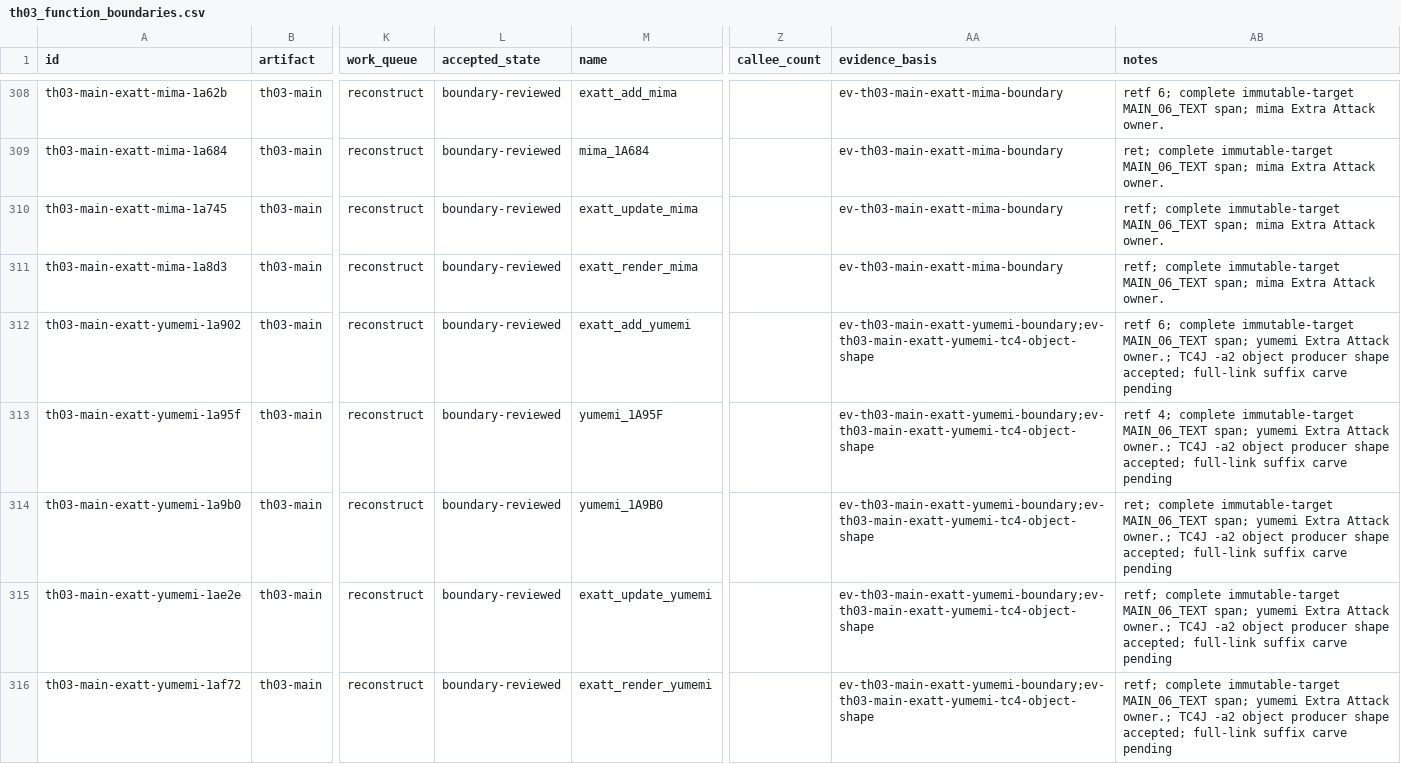
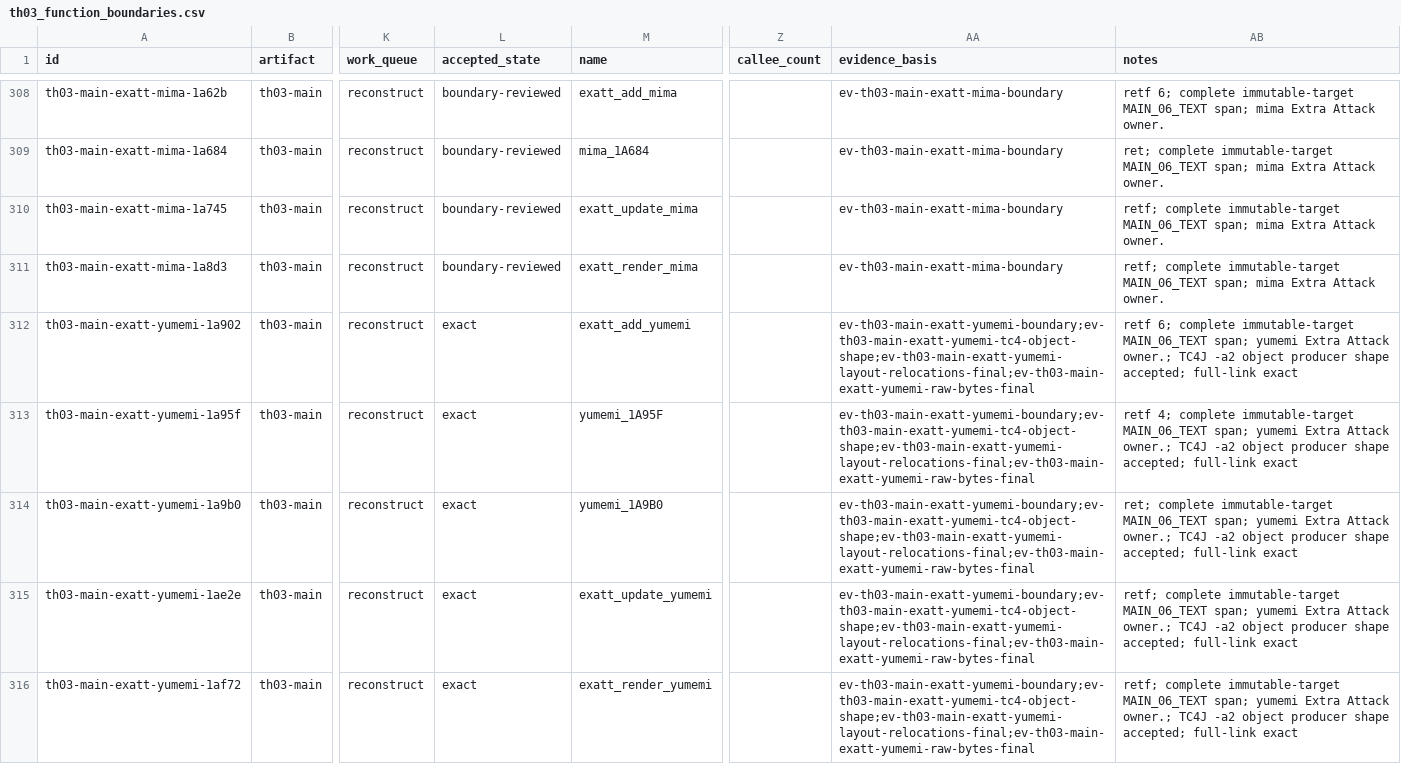
Before and after one commit to N0zoM1z0/th03, a CSV file: config/th03_function_boundaries.csv, drawn as a sheet; only a part is shown, gaps mark what is left out; the diff covers the shown part only; the diff names each change by its address in the sheet, - before the commit and + after, or states it on an @@ line.

```diff
--- a/config/th03_function_boundaries.csv
+++ b/config/th03_function_boundaries.csv
-L312:L316 (accepted_state): boundary-reviewed
+L312:L316 (accepted_state): exact
-AA312:AA316 (evidence_basis): ev-th03-main-exatt-yumemi-boundary;ev-th03-main-exatt-yumemi-tc4-object-shape
+AA312:AA316 (evidence_basis): ev-th03-main-exatt-yumemi-boundary;ev-th03-main-exatt-yumemi-tc4-object-shape;ev-th03-main-exatt-yumemi-layout-relocations-final;ev-th03-main-exatt-yumemi-raw-bytes-final
-AB312 (notes): …accepted; full-link suffix carve pending
+AB312 (notes): …accepted; full-link exact
-AB313 (notes): …accepted; full-link suffix carve pending
+AB313 (notes): …accepted; full-link exact
-AB314 (notes): …accepted; full-link suffix carve pending
+AB314 (notes): …accepted; full-link exact
-AB315:AB316 (notes): …accepted; full-link suffix carve pending
+AB315:AB316 (notes): …accepted; full-link exact
```
Also changed, not shown: 15 edited cells elsewhere in this file, config/knowledge.csv, config/th03_main_authored_functions.csv, 11 other files.
